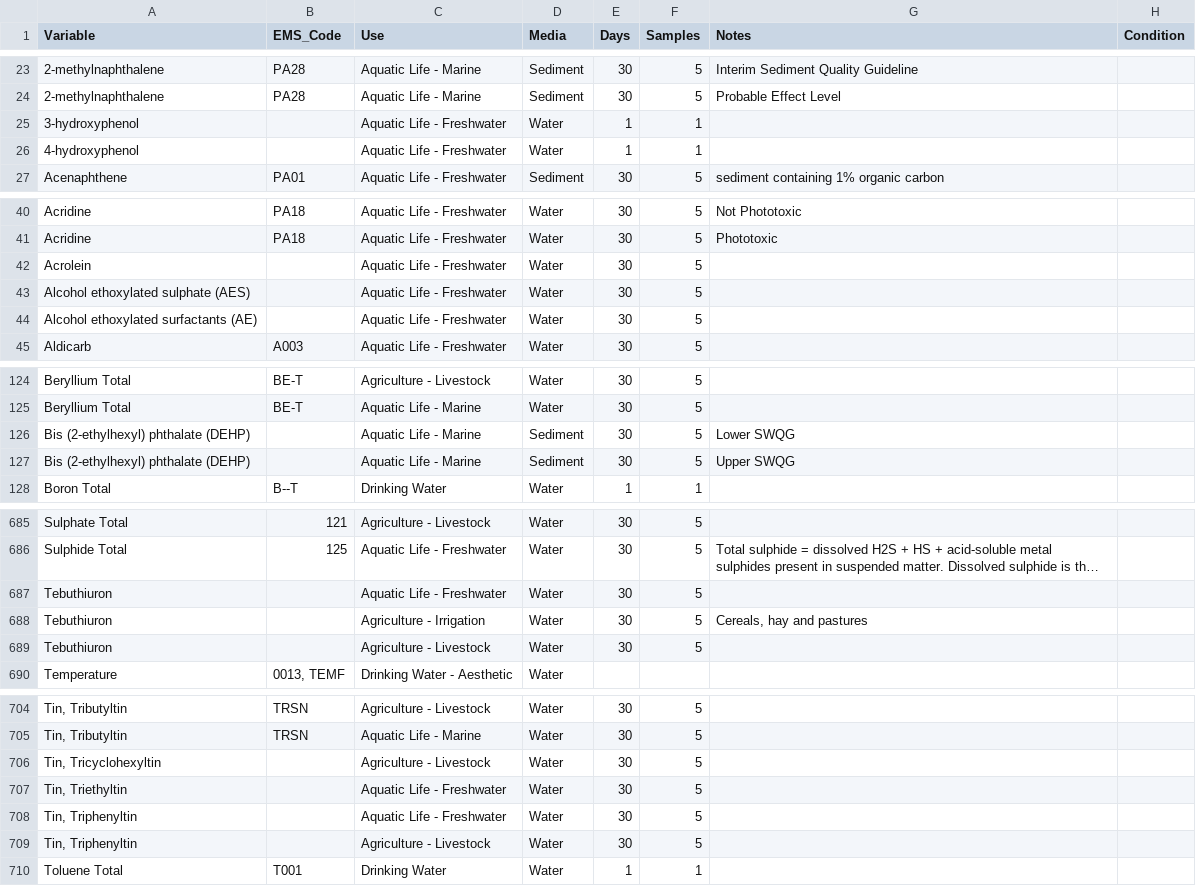
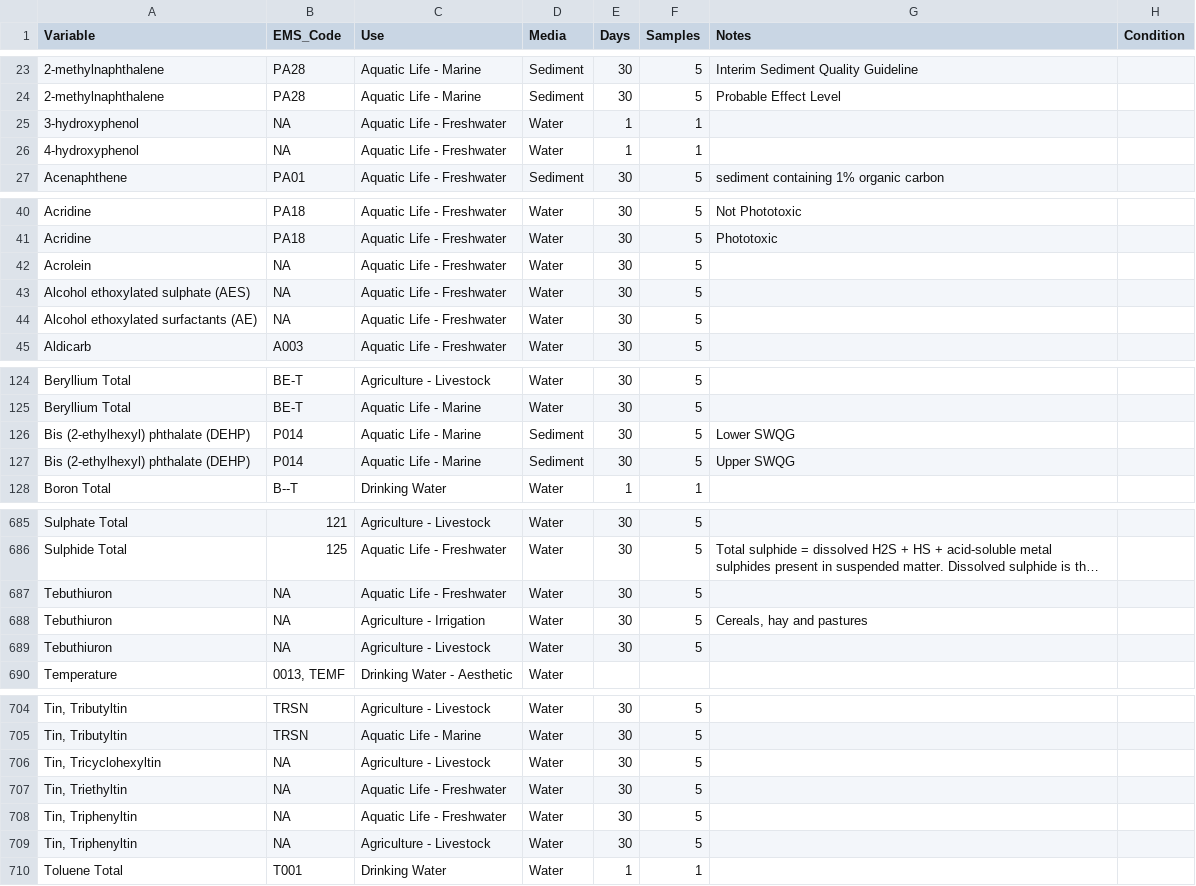
Before and after one commit to bcgov/wqg_data, a CSV file: all_wqgs.csv, drawn as a sheet; only a part is shown, gaps mark what is left out; long unchanged cells end in …; the diff covers the shown part only; the diff names each change by its address in the sheet, - before the commit and + after, or states it on an @@ line.

```diff
--- a/all_wqgs.csv
+++ b/all_wqgs.csv
-B25:B26 (EMS_Code): (empty)
+B25:B26 (EMS_Code): NA
-B42:B44 (EMS_Code): (empty)
+B42:B44 (EMS_Code): NA
-B126:B127 (EMS_Code): (empty)
+B126:B127 (EMS_Code): P014
-B687:B689 (EMS_Code): (empty)
+B687:B689 (EMS_Code): NA
-B706:B709 (EMS_Code): (empty)
+B706:B709 (EMS_Code): NA
```
Also changed, not shown: 62 edited cells elsewhere in this file.
